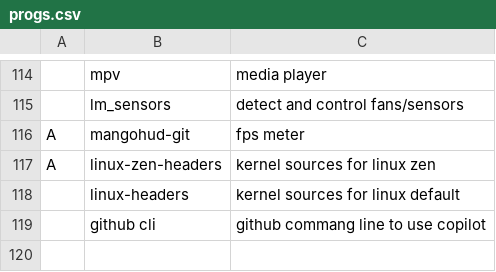
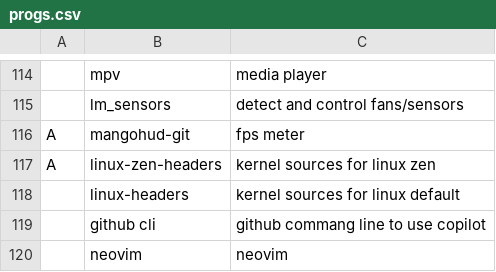
Before and after one commit to GabriWar/LARBS, a CSV file: progs.csv, drawn as a sheet; only a part is shown, gaps mark what is left out; the diff names each change by its address in the sheet, - before the commit and + after, or states it on an @@ line.

Commit message:
Update progs.csv

```diff
--- a/progs.csv
+++ b/progs.csv
+row 120:  | neovim | neovim
```
